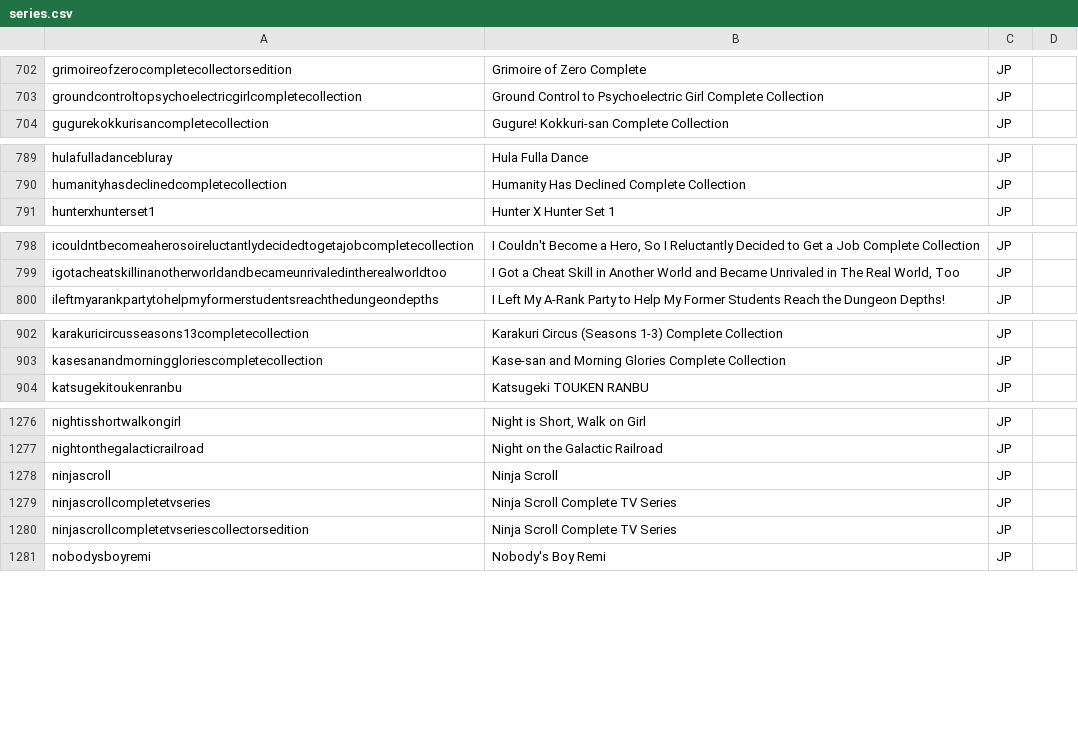
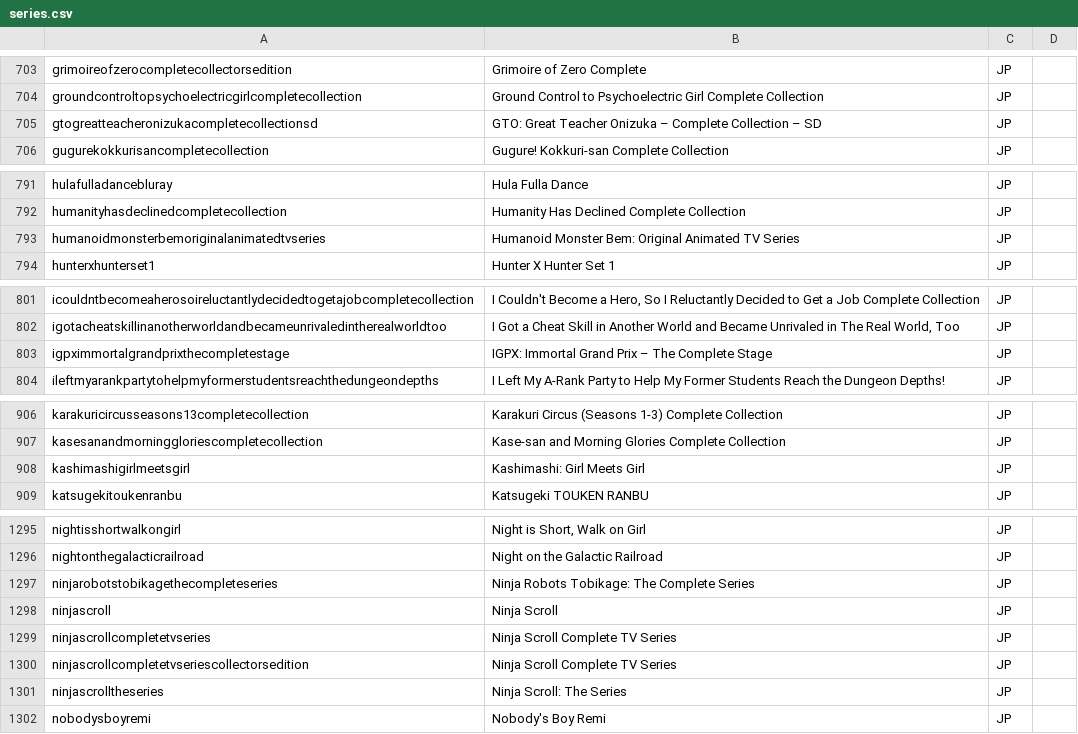
Before and after one commit to animerelease/animerelease.github.io, a CSV file: series.csv, drawn as a sheet; only a part is shown, gaps mark what is left out; the diff covers the shown part only; the diff names each change by its address in the sheet, - before the commit and + after, or states it on an @@ line.

```diff
--- a/series.csv
+++ b/series.csv
+row 705: gtogreatteacheronizukacompletecollectionsd | GTO: Great Teacher Onizuka – Complete Collection – SD | JP
+row 793: humanoidmonsterbemoriginalanimatedtvseries | Humanoid Monster Bem: Original Animated TV Series | JP
+row 803: igpximmortalgrandprixthecompletestage | IGPX: Immortal Grand Prix – The Complete Stage | JP
+row 908: kashimashigirlmeetsgirl | Kashimashi: Girl Meets Girl | JP
+row 1297: ninjarobotstobikagethecompleteseries | Ninja Robots Tobikage: The Complete Series | JP
+row 1301: ninjascrolltheseries | Ninja Scroll: The Series | JP
```
Also changed, not shown: 17 added rows elsewhere in this file, books.csv, info.csv, 4 other files.
